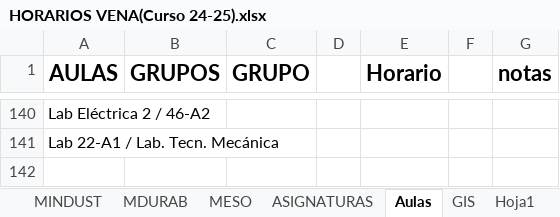
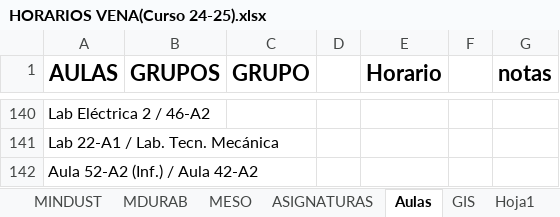
Before and after one commit to rebecacuestaestepar/Trabajo-Fin-de-Grado-2025-2026, an Excel workbook: prototipos/HORARIOS VENA(Curso 24-25).xlsx, sheet Aulas, drawn as a sheet; only a part is shown, gaps mark what is left out; values as stored, in another font and other column widths than the file's, no borders; the diff names each change by its address in the sheet, - before the commit and + after, or states it on an @@ line.

Commit message:
Modificar nombres asignaturas mecánica y modificar algún nombre de aula en el horario

```diff
--- a/prototipos/HORARIOS VENA(Curso 24-25).xlsx (sheet Aulas)
+++ b/prototipos/HORARIOS VENA(Curso 24-25).xlsx (sheet Aulas)
+row 142: Aula 52-A2 (Inf.) / Aula 42-A2
```
Also changed, not shown: sheet GIM, sheet ASIGNATURAS, sheet GIEIA.
